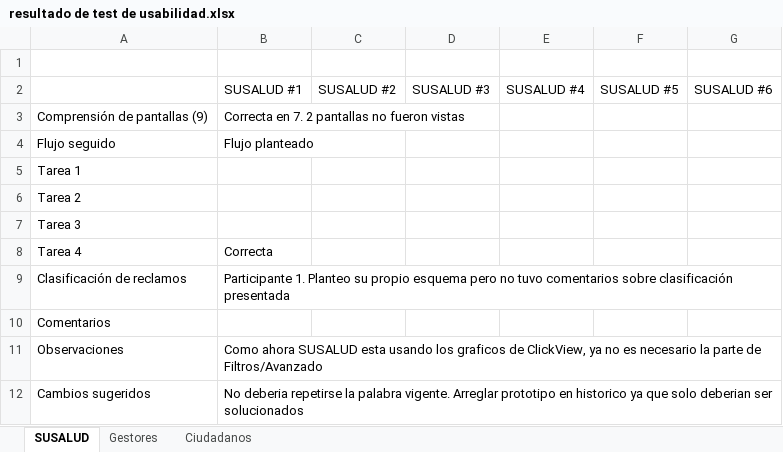
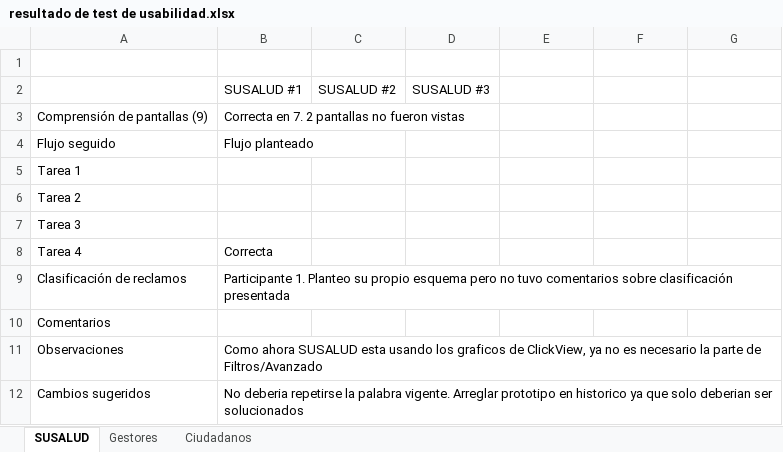
Before and after one commit to recasanova/trabajo_final_susalud, an Excel workbook: resultado de test de usabilidad.xlsx, sheet SUSALUD, drawn as a sheet; values as stored, in another font and other column widths than the file's, no borders; the diff names each change by its address in the sheet, - before the commit and + after, or states it on an @@ line.

```diff
--- a/resultado de test de usabilidad.xlsx (sheet SUSALUD)
+++ b/resultado de test de usabilidad.xlsx (sheet SUSALUD)
-E2: SUSALUD #4
+E2: (empty)
-F2: SUSALUD #5
+F2: (empty)
-G2: SUSALUD #6
+G2: (empty)
```
Also changed, not shown: sheet Gestores, sheet Ciudadanos, 2 other files.
